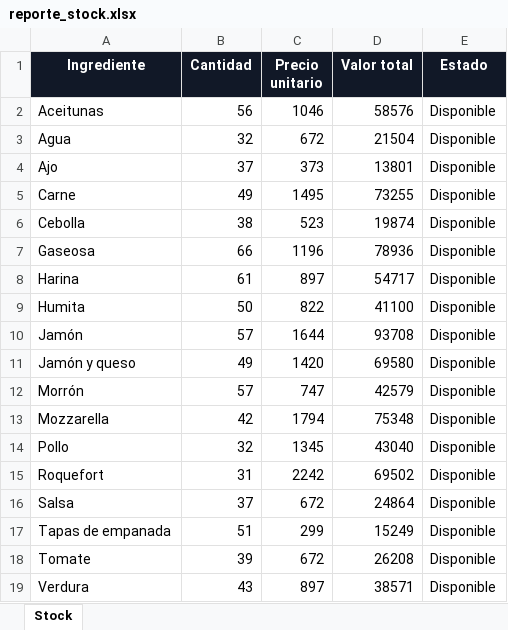
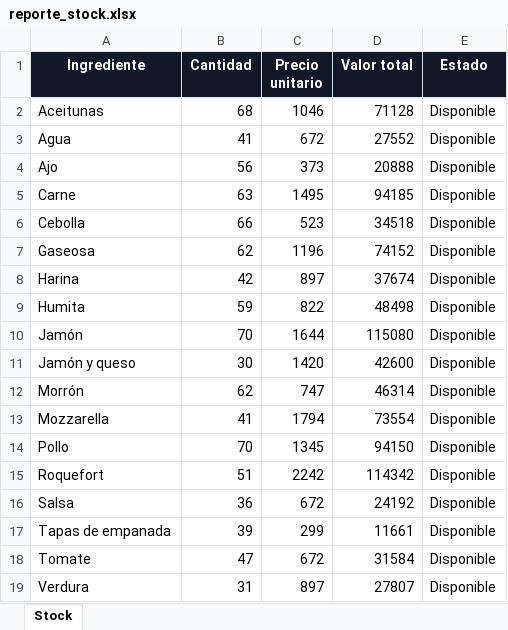
Before and after one commit to Santiagolr2007/TP-PizzerIA-Labo-2, an Excel workbook: reportes/reporte_stock.xlsx, sheet Stock, drawn as a sheet; values as stored, in another font and other column widths than the file's, no borders; table styles not drawn; the diff names each change by its address in the sheet, - before the commit and + after, or states it on an @@ line.

```diff
--- a/reportes/reporte_stock.xlsx (sheet Stock)
+++ b/reportes/reporte_stock.xlsx (sheet Stock)
-B2 (Cantidad): 56
+B2 (Cantidad): 68
-D2 (Valor total): 58576
+D2 (Valor total): 71128
-B3 (Cantidad): 32
+B3 (Cantidad): 41
-D3 (Valor total): 21504
+D3 (Valor total): 27552
-B4 (Cantidad): 37
+B4 (Cantidad): 56
-D4 (Valor total): 13801
+D4 (Valor total): 20888
-B5 (Cantidad): 49
+B5 (Cantidad): 63
-D5 (Valor total): 73255
+D5 (Valor total): 94185
-B6 (Cantidad): 38
+B6 (Cantidad): 66
-D6 (Valor total): 19874
+D6 (Valor total): 34518
-B7 (Cantidad): 66
+B7 (Cantidad): 62
-D7 (Valor total): 78936
+D7 (Valor total): 74152
-B8 (Cantidad): 61
+B8 (Cantidad): 42
-D8 (Valor total): 54717
+D8 (Valor total): 37674
-B9 (Cantidad): 50
+B9 (Cantidad): 59
-D9 (Valor total): 41100
+D9 (Valor total): 48498
-B10 (Cantidad): 57
+B10 (Cantidad): 70
-D10 (Valor total): 93708
+D10 (Valor total): 115080
-B11 (Cantidad): 49
+B11 (Cantidad): 30
-D11 (Valor total): 69580
+D11 (Valor total): 42600
-B12 (Cantidad): 57
+B12 (Cantidad): 62
-D12 (Valor total): 42579
+D12 (Valor total): 46314
-B13 (Cantidad): 42
+B13 (Cantidad): 41
-D13 (Valor total): 75348
+D13 (Valor total): 73554
-B14 (Cantidad): 32
+B14 (Cantidad): 70
-D14 (Valor total): 43040
+D14 (Valor total): 94150
-B15 (Cantidad): 31
+B15 (Cantidad): 51
-D15 (Valor total): 69502
+D15 (Valor total): 114342
-B16 (Cantidad): 37
+B16 (Cantidad): 36
-D16 (Valor total): 24864
+D16 (Valor total): 24192
-B17 (Cantidad): 51
+B17 (Cantidad): 39
-D17 (Valor total): 15249
+D17 (Valor total): 11661
-B18 (Cantidad): 39
+B18 (Cantidad): 47
-D18 (Valor total): 26208
+D18 (Valor total): 31584
-B19 (Cantidad): 43
+B19 (Cantidad): 31
-D19 (Valor total): 38571
+D19 (Valor total): 27807
```
Also changed, not shown: reportes/reporte_ventas.xlsx, 27 other files.
